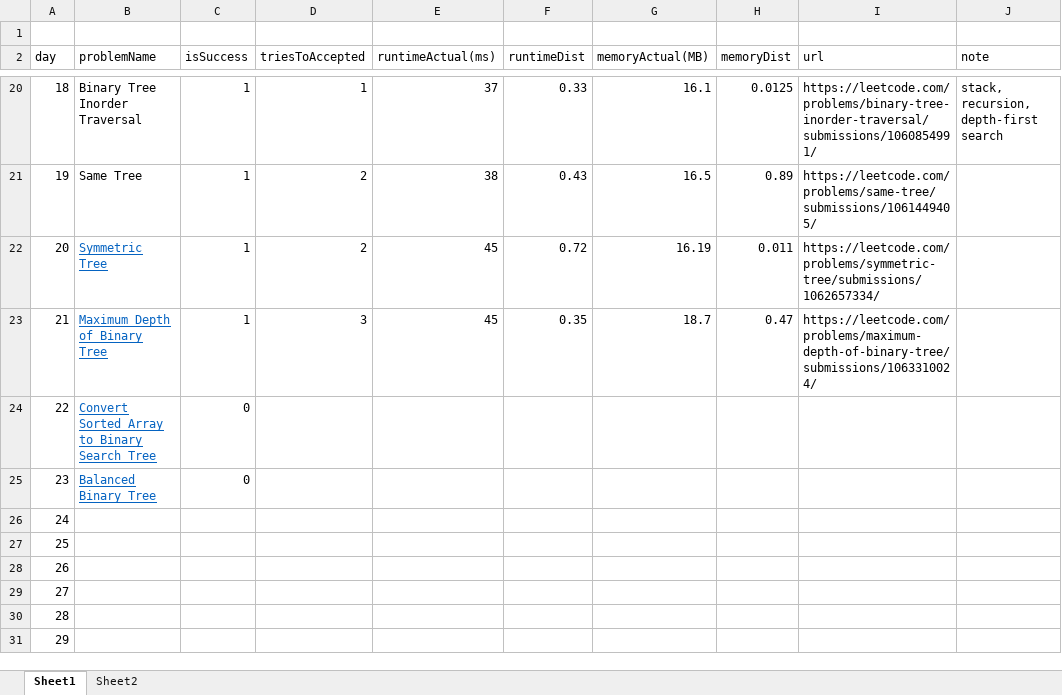
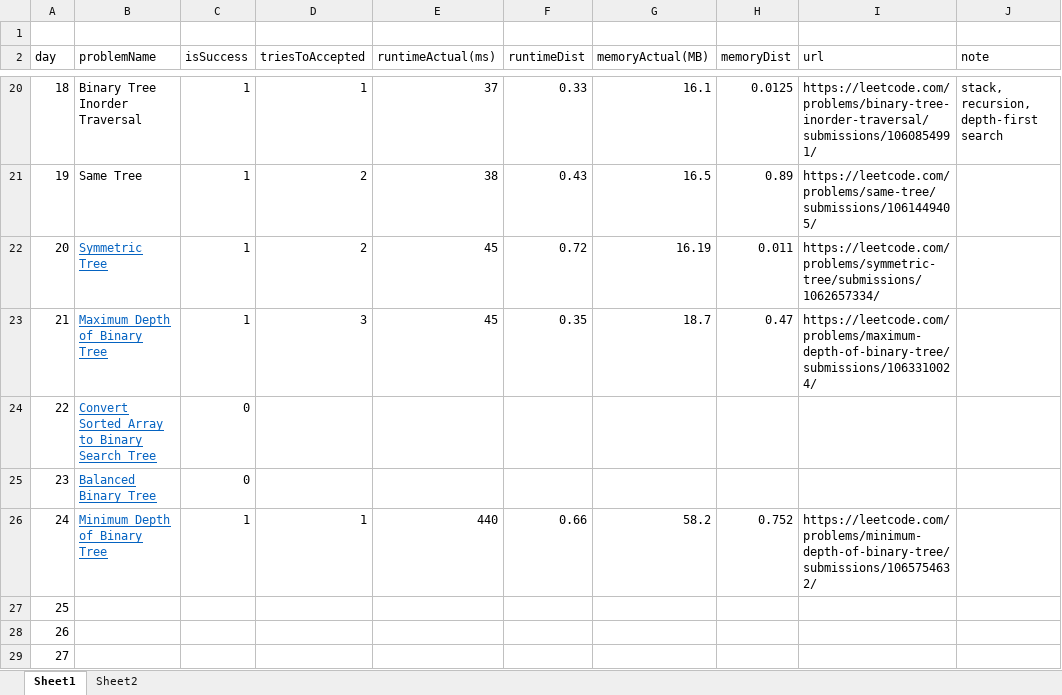
Before and after one commit to dkang919/CodingPractice, an Excel workbook: LeetCodeStats.xlsx, sheet Sheet1, drawn as a sheet; only a part is shown, gaps mark what is left out; the shorter side is filled out with more unchanged rows; values as stored, in another font and other column widths than the file's, no borders; the diff names each change by its address in the sheet, - before the commit and + after, or states it on an @@ line.

```diff
--- a/LeetCodeStats.xlsx (sheet Sheet1)
+++ b/LeetCodeStats.xlsx (sheet Sheet1)
-B26 (problemName): (empty)
+B26 (problemName): Minimum Depth of Binary Tree
-C26 (isSuccess): (empty)
+C26 (isSuccess): 1
-D26 (triesToAccepted): (empty)
+D26 (triesToAccepted): 1
-E26 (runtimeActual(ms)): (empty)
+E26 (runtimeActual(ms)): 440
-F26 (runtimeDist): (empty)
+F26 (runtimeDist): 0.66
-G26 (memoryActual(MB)): (empty)
+G26 (memoryActual(MB)): 58.2
-H26 (memoryDist): (empty)
+H26 (memoryDist): 0.752
-I26 (url): (empty)
+I26 (url): https://leetcode.com/problems/minimum-depth-of-binary-tree/submissions/1065754632/
```
Also changed, not shown: sheet Sheet2, 2 other files.
